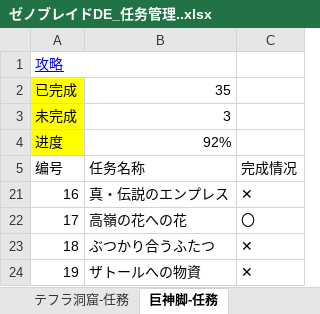
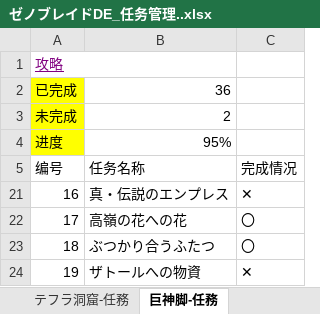
Before and after one commit to a1429669463-arch/obsidian, an Excel workbook: 记录人生/01游戏攻略/异度之刃/ゼノブレイドDE_任务管理..xlsx, sheet 巨神脚-任務, drawn as a sheet; values as stored, in another font and other column widths than the file's, no borders; table styles not drawn; the diff names each change by its address in the sheet, - before the commit and + after, or states it on an @@ line.

```diff
--- a/记录人生/01游戏攻略/异度之刃/ゼノブレイドDE_任务管理..xlsx (sheet 巨神脚-任務)
+++ b/记录人生/01游戏攻略/异度之刃/ゼノブレイドDE_任务管理..xlsx (sheet 巨神脚-任務)
-A1 text colour: #0000FF
+A1 text colour: #800080
-B2: 35
+B2: 36
-B3: 3
+B3: 2
-B4: 92%
+B4: 95%
-C23: ✕
+C23: 〇
```
Also changed, not shown: sheet ゼノブレイドDE_任务管理, sheet コロニー9-任務, sheet ユニックモンスター, 10 other files.
